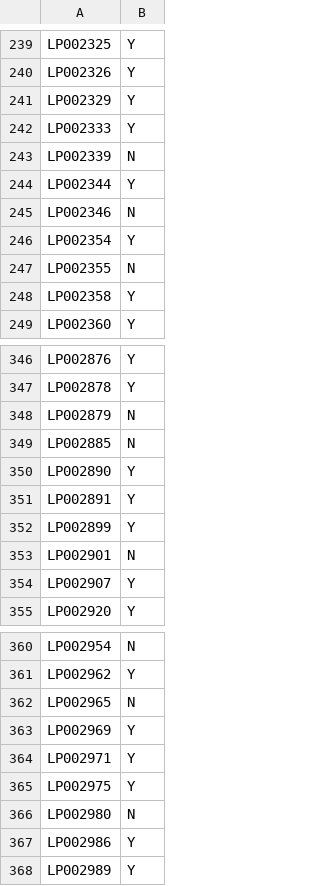
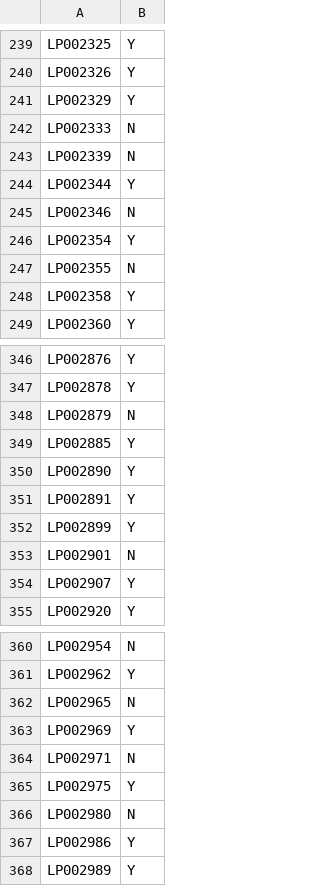
Before and after one commit to napawit-to/AnalyticsVidhya-Loan-prediction, a CSV file: final_2.csv, drawn as a sheet; only a part is shown, gaps mark what is left out; the diff covers the shown part only.

```diff
--- a/final_2.csv
+++ b/final_2.csv
@@ -242 +242 @@ LP002329,Y,,,
-LP002333,Y,,,
+LP002333,N
@@ -349 +349 @@ LP002879,N,,,
-LP002885,N,,,
+LP002885,Y
@@ -364 +364 @@ LP002969,Y,,,
-LP002971,Y,,,
+LP002971,N
```
Also changed, not shown: 14 edited cells elsewhere in this file, 7 other files.
